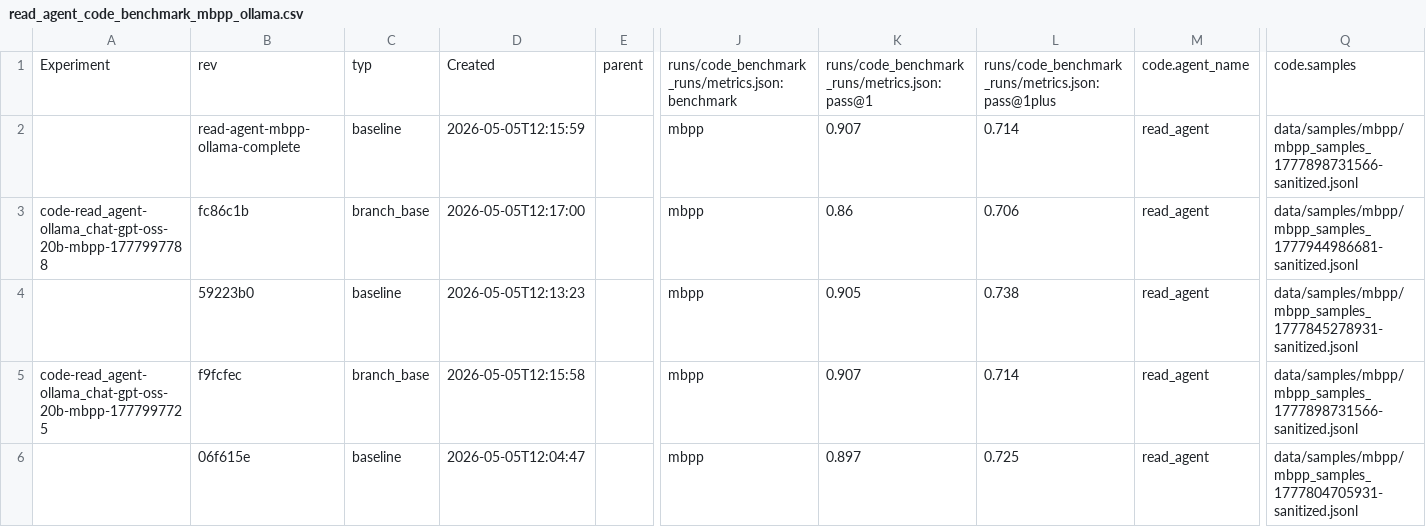
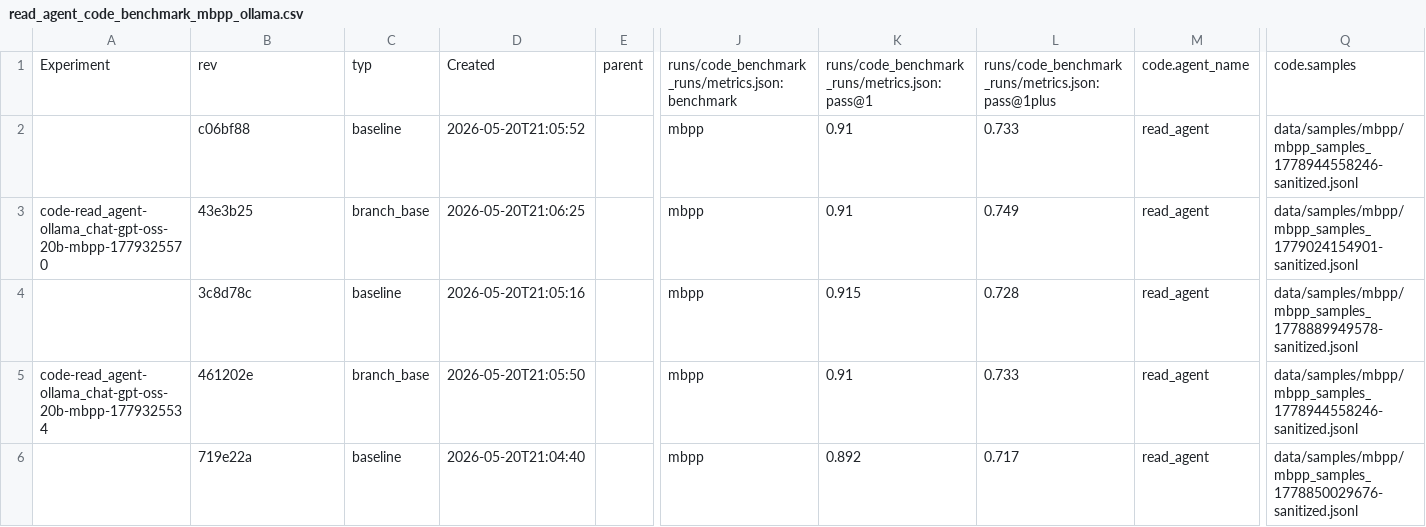
Before and after one commit to NU-Academics/read-mas, a CSV file: benchmark_runs/read_agent_code_benchmark_mbpp_ollama.csv, drawn as a sheet; only a part is shown, gaps mark what is left out; the diff covers the shown part only; the diff names each change by its address in the sheet, - before the commit and + after, or states it on an @@ line.

Commit message:
Exported the final read_agent Ollama MBPP experiments to csv.

```diff
--- a/benchmark_runs/read_agent_code_benchmark_mbpp_ollama.csv
+++ b/benchmark_runs/read_agent_code_benchmark_mbpp_ollama.csv
-B2: read-agent-mbpp-ollama-complete
+B2: c06bf88
-D2: 2026-05-05T12:15:59
+D2: 2026-05-20T21:05:52
-K2: 0.907
+K2: 0.91
-L2: 0.714
+L2: 0.733
-Q2: data/samples/mbpp/mbpp_samples_1777898731566-sanitized.jsonl
+Q2: data/samples/mbpp/mbpp_samples_1778944558246-sanitized.jsonl
-A3: code-read_agent-ollama_chat-gpt-oss-20b-mbpp-1777997788
+A3: code-read_agent-ollama_chat-gpt-oss-20b-mbpp-1779325570
-B3: fc86c1b
+B3: 43e3b25
-D3: 2026-05-05T12:17:00
+D3: 2026-05-20T21:06:25
-K3: 0.86
+K3: 0.91
-L3: 0.706
+L3: 0.749
-Q3: data/samples/mbpp/mbpp_samples_1777944986681-sanitized.jsonl
+Q3: data/samples/mbpp/mbpp_samples_1779024154901-sanitized.jsonl
-B4: 59223b0
+B4: 3c8d78c
-D4: 2026-05-05T12:13:23
+D4: 2026-05-20T21:05:16
-K4: 0.905
+K4: 0.915
-L4: 0.738
+L4: 0.728
-Q4: data/samples/mbpp/mbpp_samples_1777845278931-sanitized.jsonl
+Q4: data/samples/mbpp/mbpp_samples_1778889949578-sanitized.jsonl
-A5: code-read_agent-ollama_chat-gpt-oss-20b-mbpp-1777997725
+A5: code-read_agent-ollama_chat-gpt-oss-20b-mbpp-1779325534
-B5: f9fcfec
+B5: 461202e
-D5: 2026-05-05T12:15:58
+D5: 2026-05-20T21:05:50
-K5: 0.907
+K5: 0.91
-L5: 0.714
+L5: 0.733
-Q5: data/samples/mbpp/mbpp_samples_1777898731566-sanitized.jsonl
+Q5: data/samples/mbpp/mbpp_samples_1778944558246-sanitized.jsonl
-B6: 06f615e
+B6: 719e22a
-D6: 2026-05-05T12:04:47
+D6: 2026-05-20T21:04:40
-K6: 0.897
+K6: 0.892
-L6: 0.725
+L6: 0.717
-Q6: data/samples/mbpp/mbpp_samples_1777804705931-sanitized.jsonl
+Q6: data/samples/mbpp/mbpp_samples_1778850029676-sanitized.jsonl
```
Also changed, not shown: 81 edited cells elsewhere in this file.
